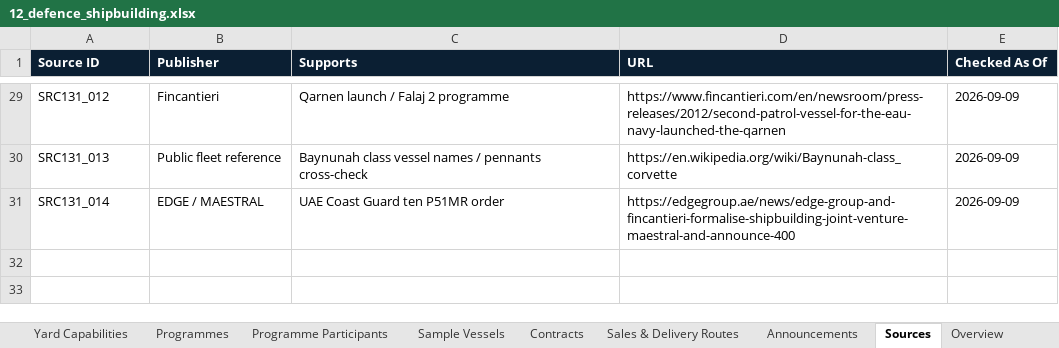
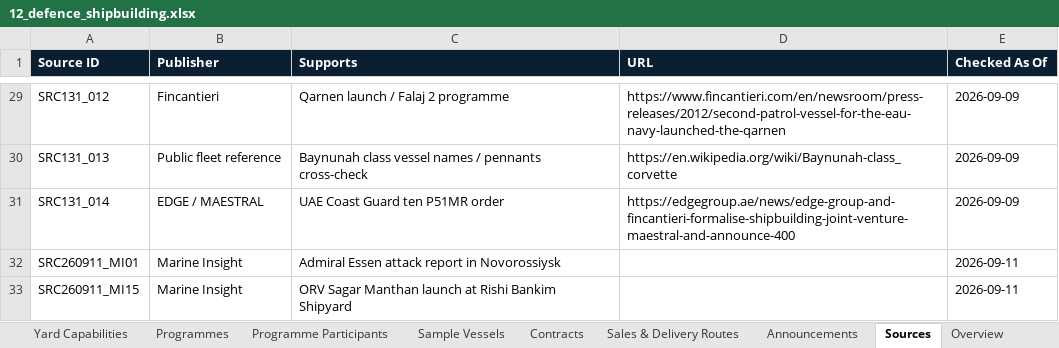
Before and after one commit to PNCIntel/pc-maritime-monitor, an Excel workbook: data/12_defence_shipbuilding.xlsx, sheet Sources, drawn as a sheet; only a part is shown, gaps mark what is left out; values as stored, in another font and other column widths than the file's, no borders; the diff names each change by its address in the sheet, - before the commit and + after, or states it on an @@ line.

```diff
--- a/data/12_defence_shipbuilding.xlsx (sheet Sources)
+++ b/data/12_defence_shipbuilding.xlsx (sheet Sources)
+row 32: SRC260911_MI01 | Marine Insight | Admiral Essen attack report in Novorossiysk |  | 2026-09-11
+row 33: SRC260911_MI15 | Marine Insight | ORV Sagar Manthan launch at Rishi Bankim Shipyard |  | 2026-09-11
```
Also changed, not shown: sheet Sample Vessels, sheet Announcements, data/01_core_entities.xlsx, data/02_maritime.xlsx, 9 other files.
